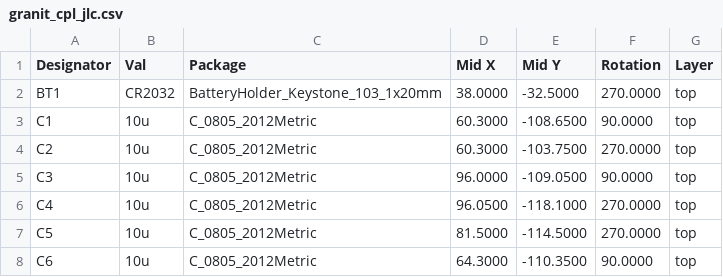
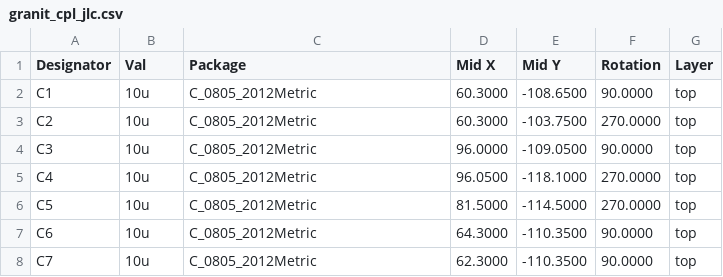
Before and after one commit to laenzlinger/offsite-backup, a CSV file: JLCPCB/granit_cpl_jlc.csv, drawn as a sheet; only a part is shown; the shorter side is filled out with more unchanged rows.

Commit message:
Deploying to gh-pages from @ laenzlinger/granit@7b99c2f6d30a38bff8fc61808a0657ed1e70f03e 🚀

```diff
--- a/JLCPCB/granit_cpl_jlc.csv
+++ b/JLCPCB/granit_cpl_jlc.csv
@@ -1,3 +1,2 @@
 Designator,Val,Package,Mid X,Mid Y,Rotation,Layer
-"BT1","CR2032","BatteryHolder_Keystone_103_1x20mm",38.0000,-32.5000,270.0000,top
 "C1","10u","C_0805_2012Metric",60.3000,-108.6500,90.0000,top
```
Also changed, not shown: 11 other files.
